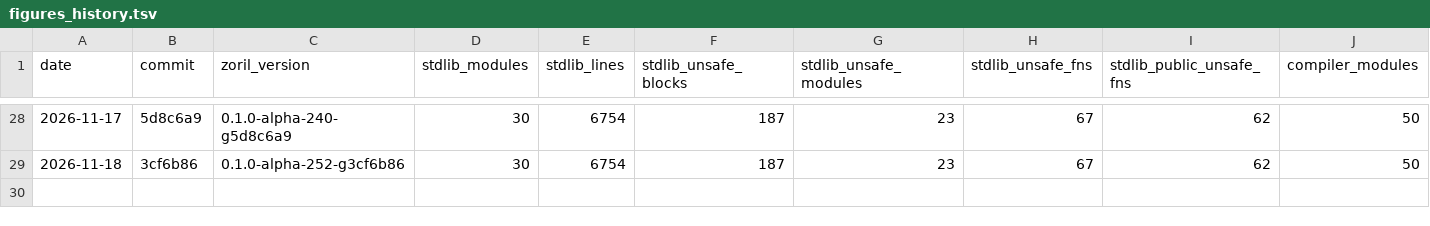
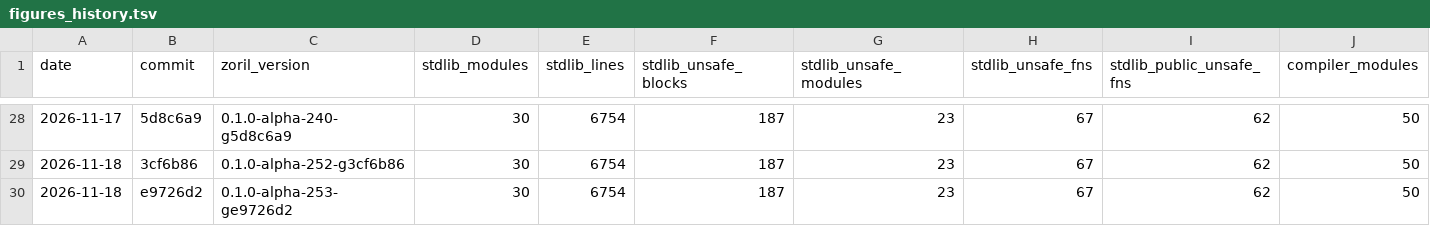
Before and after one commit to engenforge/zoril, a TSV file: figures_history.tsv, drawn as a sheet; only a part is shown, gaps mark what is left out; rows hold the shown columns only; the diff names each change by its address in the sheet, - before the commit and + after, or states it on an @@ line.

```diff
--- a/figures_history.tsv
+++ b/figures_history.tsv
+row 30: 2026-11-18 | e9726d2 | 0.1.0-alpha-253-ge9726d2 | 30 | 6754 | 187 | 23 | 67 | 62 | 50
```
